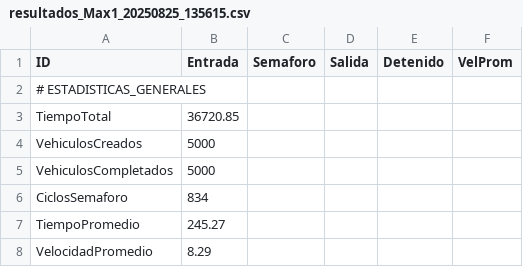
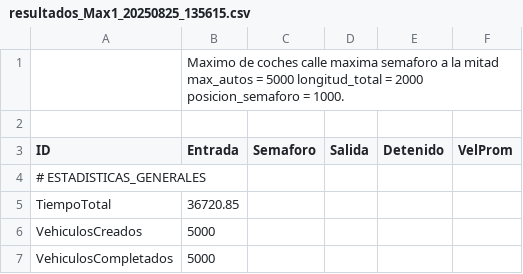
Before and after one commit to MiriamCarlosUVM/ProgramaParalela, a CSV file: simulacion/resultados_Max1_20250825_135615.csv, drawn as a sheet; only a part is shown; the shorter side is filled out with more unchanged rows.

```diff
--- a/simulacion/resultados_Max1_20250825_135615.csv
+++ b/simulacion/resultados_Max1_20250825_135615.csv
@@ -1 +1,3 @@
+, Maximo de coches calle maxima semaforo a la mitad    max_autos = 5000  longitud_total = 2000  posicion_semaforo = 1000.
+
 ID,Entrada,Semaforo,Salida,Detenido,VelProm
```
Also changed, not shown: simulacion/resultados_Mid2_20250825_150919.csv, simulacion/resultados_mid1_20250825_150422.csv.
